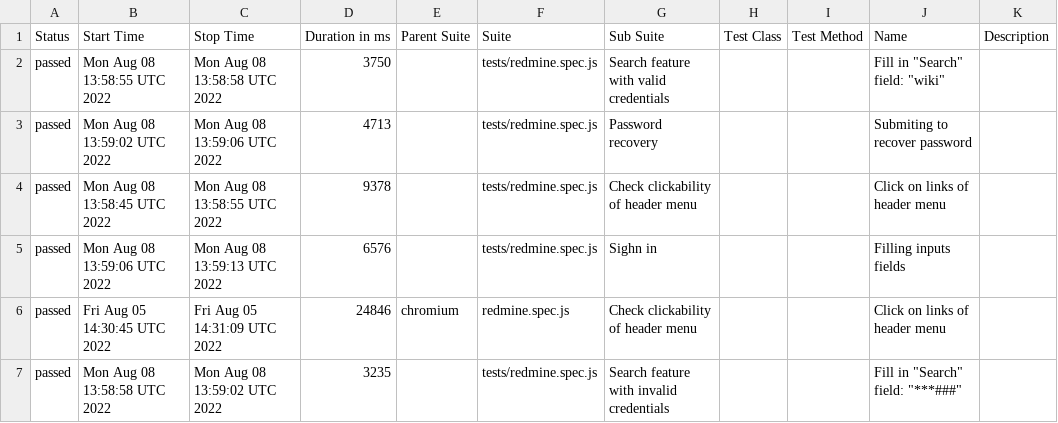
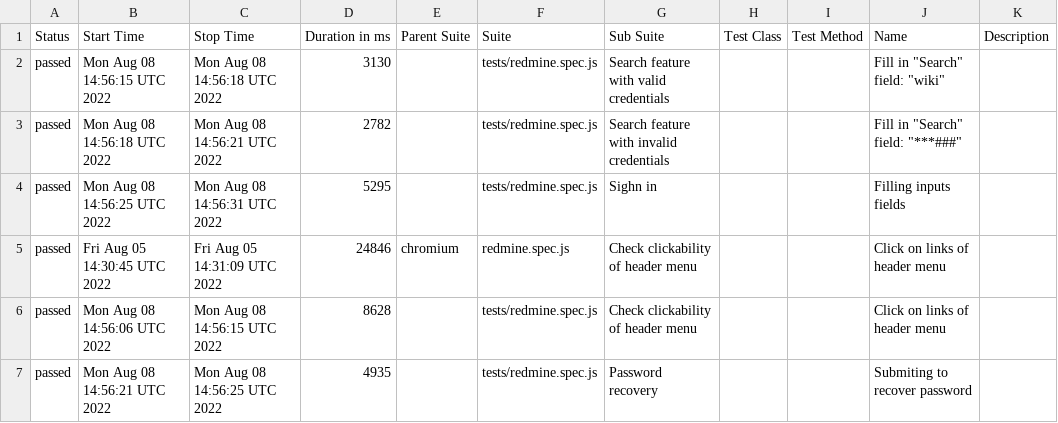
Before and after one commit to ValeriiMandryka/Playwrite, a CSV file: data/suites.csv, drawn as a sheet.

```diff
--- a/data/suites.csv
+++ b/data/suites.csv
@@ -1,7 +1,7 @@
 "Status","Start Time","Stop Time","Duration in ms","Parent Suite","Suite","Sub Suite","Test Class","Test Method","Name","Description"
-"passed","Mon Aug 08 13:58:55 UTC 2022","Mon Aug 08 13:58:58 UTC 2022","3750","","tests/redmine.spec.js","Search feature with valid credentials  ","","","Fill in ""Search"" field: ""wiki""",""
-"passed","Mon Aug 08 13:59:02 UTC 2022","Mon Aug 08 13:59:06 UTC 2022","4713","","tests/redmine.spec.js","Password recovery","","","Submiting to recover password",""
-"passed","Mon Aug 08 13:58:45 UTC 2022","Mon Aug 08 13:58:55 UTC 2022","9378","","tests/redmine.spec.js","Check clickability of header menu","","","Click  on links of header menu",""
-"passed","Mon Aug 08 13:59:06 UTC 2022","Mon Aug 08 13:59:13 UTC 2022","6576","","tests/redmine.spec.js","Sighn in","","","Filling   inputs fields",""
+"passed","Mon Aug 08 14:56:15 UTC 2022","Mon Aug 08 14:56:18 UTC 2022","3130","","tests/redmine.spec.js","Search feature with valid credentials  ","","","Fill in ""Search"" field: ""wiki""",""
+"passed","Mon Aug 08 14:56:18 UTC 2022","Mon Aug 08 14:56:21 UTC 2022","2782","","tests/redmine.spec.js","Search feature with invalid credentials  ","","","Fill in ""Search"" field: ""***###""",""
+"passed","Mon Aug 08 14:56:25 UTC 2022","Mon Aug 08 14:56:31 UTC 2022","5295","","tests/redmine.spec.js","Sighn in","","","Filling   inputs fields",""
 "passed","Fri Aug 05 14:30:45 UTC 2022","Fri Aug 05 14:31:09 UTC 2022","24846","chromium","redmine.spec.js","Check clickability of header menu","","","Click  on links of header menu",""
-"passed","Mon Aug 08 13:58:58 UTC 2022","Mon Aug 08 13:59:02 UTC 2022","3235","","tests/redmine.spec.js","Search feature with invalid credentials  ","","","Fill in ""Search"" field: ""***###""",""
+"passed","Mon Aug 08 14:56:06 UTC 2022","Mon Aug 08 14:56:15 UTC 2022","8628","","tests/redmine.spec.js","Check clickability of header menu","","","Click  on links of header menu",""
+"passed","Mon Aug 08 14:56:21 UTC 2022","Mon Aug 08 14:56:25 UTC 2022","4935","","tests/redmine.spec.js","Password recovery","","","Submiting to recover password",""
```
Also changed, not shown: 25 other files.
